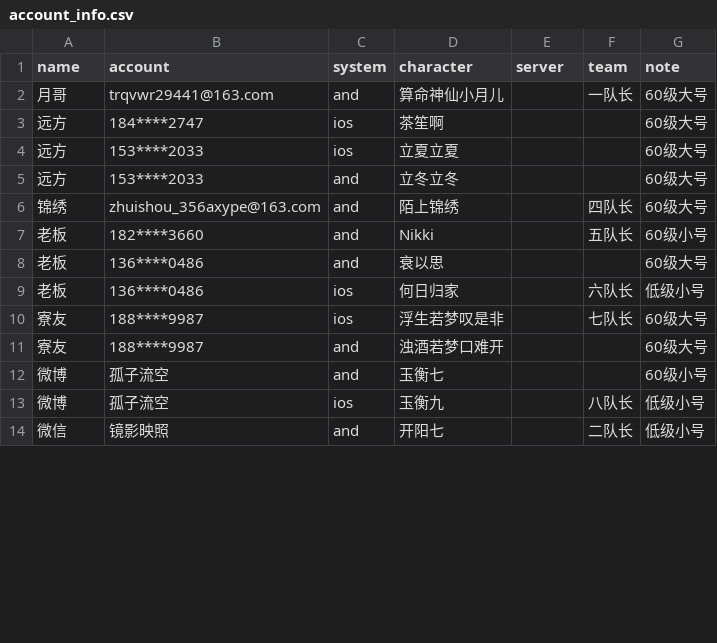
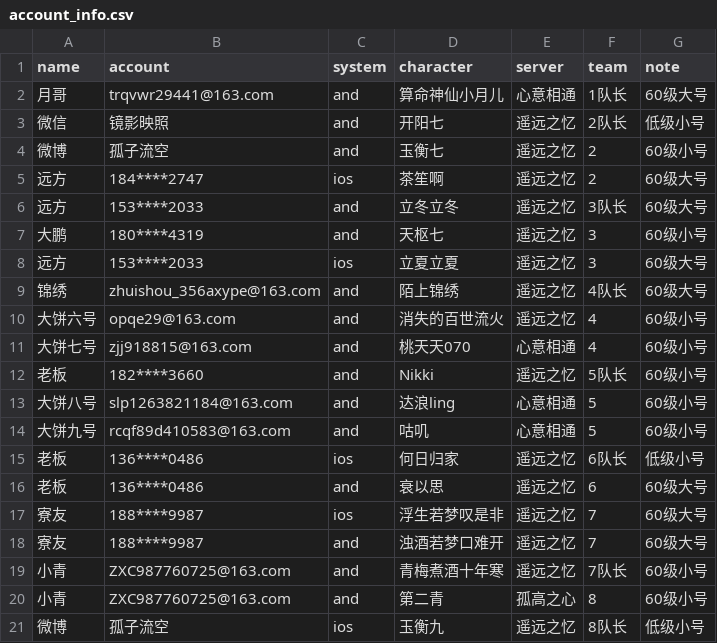
Before and after one commit to shadowater/OnmyojiAutoScript, a CSV file: tasks/MultiAccount/account_info.csv, drawn as a sheet; only a part is shown; the diff covers the shown part only.

```diff
--- a/tasks/MultiAccount/account_info.csv
+++ b/tasks/MultiAccount/account_info.csv
@@ -1,14 +1,21 @@
 name,account,system,character,server,team,note
-月哥,trqvwr29441@163.com,and,算命神仙小月儿,,一队长,60级大号
-远方,184****2747,ios,茶笙啊,,,60级大号
-远方,153****2033,ios,立夏立夏,,,60级大号
-远方,153****2033,and,立冬立冬,,,60级大号
-锦绣,zhuishou_356axype@163.com,and,陌上锦绣,,四队长,60级大号
-老板,182****3660,and,Nikki,,五队长,60级小号
-老板,136****0486,and,衰以思,,,60级大号
-老板,136****0486,ios,何日归家,,六队长,低级小号
-寮友,188****9987,ios,浮生若梦叹是非,,七队长,60级大号
-寮友,188****9987,and,浊酒若梦口难开,,,60级大号
-微博,孤子流空,and,玉衡七,,,60级小号
-微博,孤子流空,ios,玉衡九,,八队长,低级小号
-微信,镜影映照,and,开阳七,,二队长,低级小号
+月哥,trqvwr29441@163.com,and,算命神仙小月儿,心意相通,1队长,60级大号
+微信,镜影映照,and,开阳七,遥远之忆,2队长,低级小号
+微博,孤子流空,and,玉衡七,遥远之忆,2,60级小号
+远方,184****2747,ios,茶笙啊,遥远之忆,2,60级大号
+远方,153****2033,and,立冬立冬,遥远之忆,3队长,60级大号
+大鹏,180****4319,and,天枢七,遥远之忆,3,60级小号
+远方,153****2033,ios,立夏立夏,遥远之忆,3,60级大号
+锦绣,zhuishou_356axype@163.com,and,陌上锦绣,遥远之忆,4队长,60级大号
+大饼六号,opqe29@163.com,and,消失的百世流火,遥远之忆,4,60级小号
+大饼七号,zjj918815@163.com,and,桃天天070,心意相通,4,60级小号
+老板,182****3660,and,Nikki,遥远之忆,5队长,60级小号
+大饼八号,slp1263821184@163.com,and,达浪ling,心意相通,5,60级小号
+大饼九号,rcqf89d410583@163.com,and,咕叽,心意相通,5,60级小号
+老板,136****0486,ios,何日归家,遥远之忆,6队长,低级小号
+老板,136****0486,and,衰以思,遥远之忆,6,60级大号
+寮友,188****9987,ios,浮生若梦叹是非,遥远之忆,7,60级大号
+寮友,188****9987,and,浊酒若梦口难开,遥远之忆,7,60级大号
+小青,ZXC987760725@163.com,and,青梅煮酒十年寒,遥远之忆,7队长,60级小号
+小青,ZXC987760725@163.com,and,第二青,孤高之心,8,60级小号
+微博,孤子流空,ios,玉衡九,遥远之忆,8队长,低级小号
```
Also changed, not shown: 2 added rows, 8 removed rows and 12 edited cells elsewhere in this file, 5 other files.
